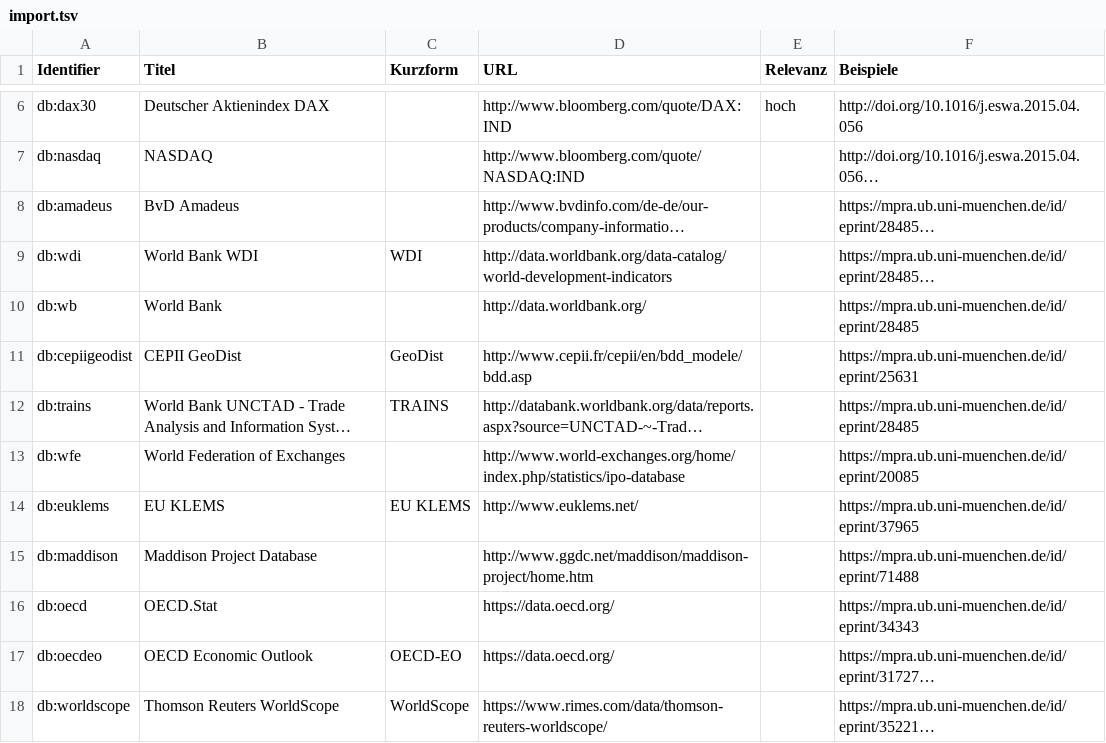
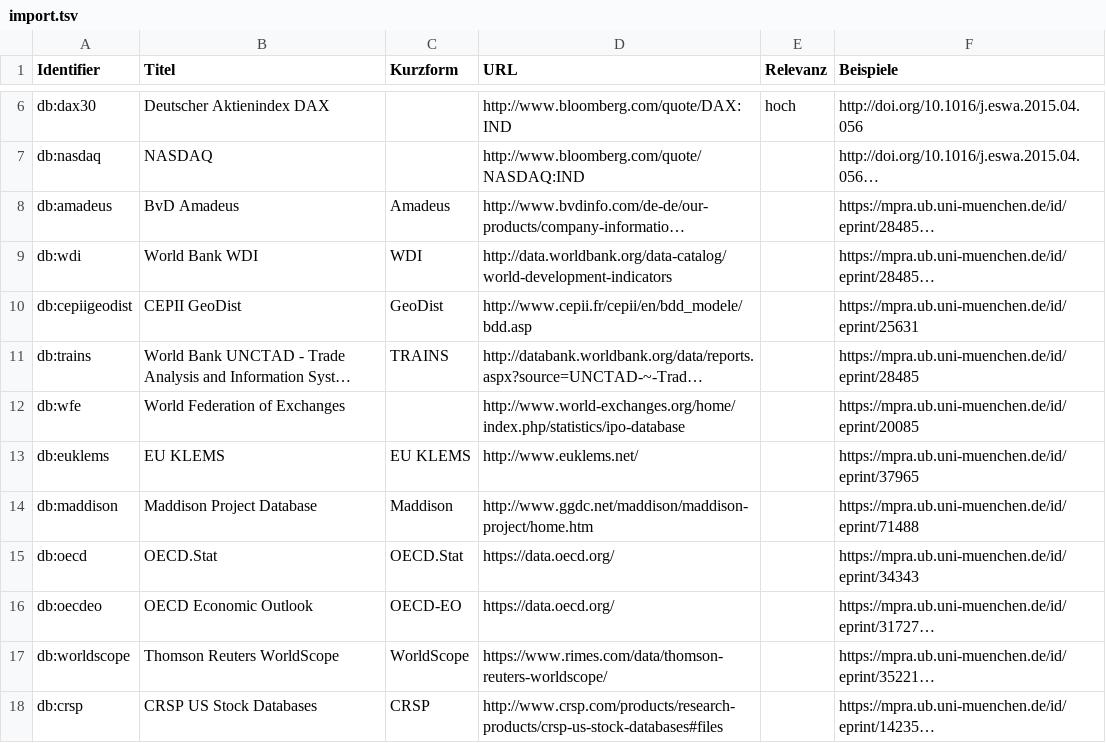
Before and after one commit to infolis/infolis-dbminer, a TSV file: import.tsv, drawn as a sheet; only a part is shown, gaps mark what is left out; the shorter side is filled out with more unchanged rows; long unchanged cells end in …; removed rows and columns are numbered as before the commit, all else as after; the diff names each change by its address in the sheet, - before the commit and + after, or states it on an @@ line.

```diff
--- a/import.tsv
+++ b/import.tsv
-C8 (Kurzform): (empty)
+C8 (Kurzform): Amadeus
-row 10: db:wb | World Bank |  | http://data.worldbank.org/ |  | https://mpra.ub.uni-muenchen.de/id/eprint/28485
-C14 (Kurzform): (empty)
+C14 (Kurzform): Maddison
-C15 (Kurzform): (empty)
+C15 (Kurzform): OECD.Stat
```
Also changed, not shown: 2 other files.
